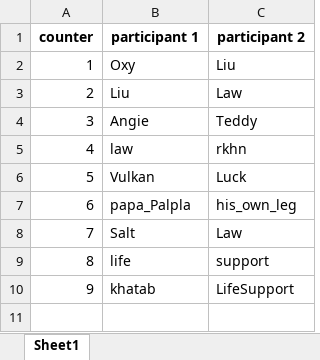
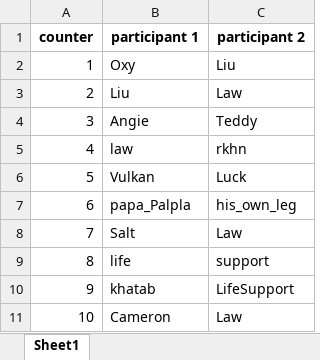
Before and after one commit to yamaan93/Engineering-Support-Bot, an Excel workbook: beef.xlsx, sheet Sheet1, drawn as a sheet; values as stored, in another font and other column widths than the file's, no borders; the diff names each change by its address in the sheet, - before the commit and + after, or states it on an @@ line.

Commit message:
cameron beef

```diff
--- a/beef.xlsx (sheet Sheet1)
+++ b/beef.xlsx (sheet Sheet1)
+row 11: 10 | Cameron | Law
```
